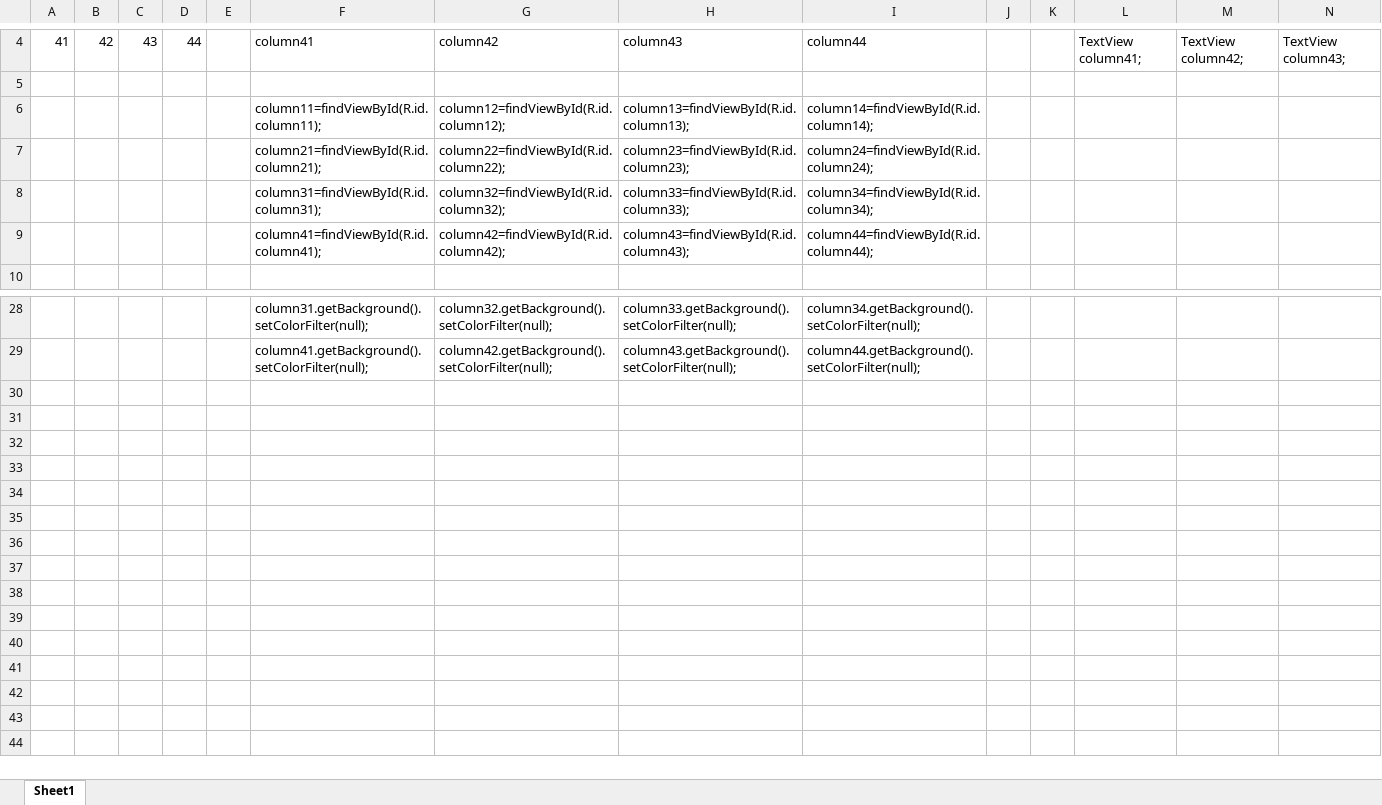
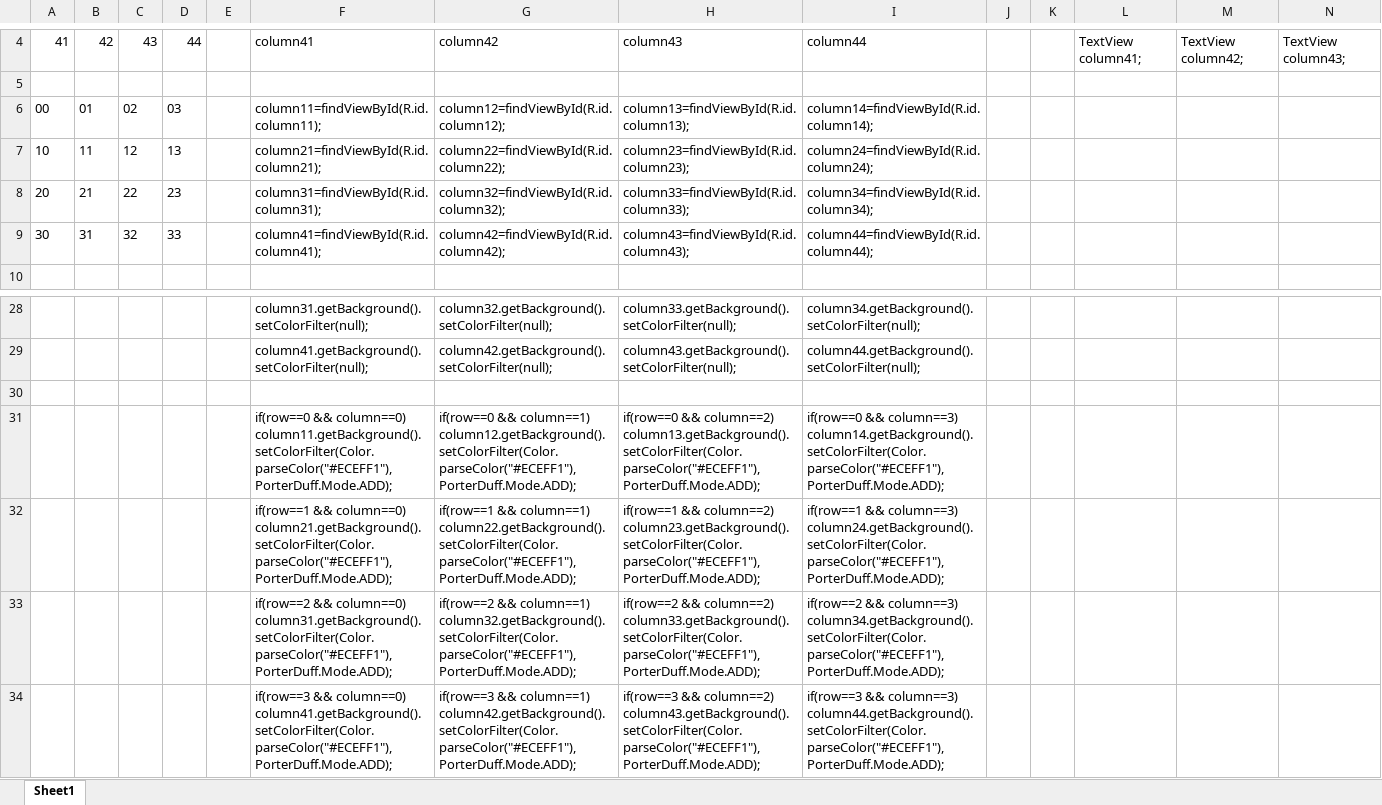
Before and after one commit to adriantache/2048, an Excel workbook: views.xlsx, sheet Sheet1, drawn as a sheet; only a part is shown, gaps mark what is left out; values as stored, in another font and other column widths than the file's, no borders; rows hold the shown columns only; the diff names each change by its address in the sheet, - before the commit and + after, or states it on an @@ line.

```diff
--- a/views.xlsx (sheet Sheet1)
+++ b/views.xlsx (sheet Sheet1)
-A6: (empty)
+A6: 00
-B6: (empty)
+B6: 01
-C6: (empty)
+C6: 02
-D6: (empty)
+D6: 03
-A7: (empty)
+A7: 10
-B7: (empty)
+B7: 11
-C7: (empty)
+C7: 12
-D7: (empty)
+D7: 13
-A8: (empty)
+A8: 20
-B8: (empty)
+B8: 21
-C8: (empty)
+C8: 22
-D8: (empty)
+D8: 23
-A9: (empty)
+A9: 30
-B9: (empty)
+B9: 31
-C9: (empty)
+C9: 32
-D9: (empty)
+D9: 33
+row 30: (empty)
+row 31:  |  |  |  |  | if(row==0 && column==0) column11.getBackground().setColorFilter(Color.parseColor("#ECEFF1"), PorterDuff.Mode.ADD); | if(row==0 && column==1) column12.getBackground().setColorFilter(Color.parseColor("#ECEFF1"), PorterDuff.Mode.ADD); | if(row==0 && column==2) column13.getBackground().setColorFilter(Color.parseColor("#ECEFF1"), PorterDuff.Mode.ADD); | if(row==0 && column==3) column14.getBackground().setColorFilter(Color.parseColor("#ECEFF1"), PorterDuff.Mode.ADD);
+row 32:  |  |  |  |  | if(row==1 && column==0) column21.getBackground().setColorFilter(Color.parseColor("#ECEFF1"), PorterDuff.Mode.ADD); | if(row==1 && column==1) column22.getBackground().setColorFilter(Color.parseColor("#ECEFF1"), PorterDuff.Mode.ADD); | if(row==1 && column==2) column23.getBackground().setColorFilter(Color.parseColor("#ECEFF1"), PorterDuff.Mode.ADD); | if(row==1 && column==3) column24.getBackground().setColorFilter(Color.parseColor("#ECEFF1"), PorterDuff.Mode.ADD);
+row 33:  |  |  |  |  | if(row==2 && column==0) column31.getBackground().setColorFilter(Color.parseColor("#ECEFF1"), PorterDuff.Mode.ADD); | if(row==2 && column==1) column32.getBackground().setColorFilter(Color.parseColor("#ECEFF1"), PorterDuff.Mode.ADD); | if(row==2 && column==2) column33.getBackground().setColorFilter(Color.parseColor("#ECEFF1"), PorterDuff.Mode.ADD); | if(row==2 && column==3) column34.getBackground().setColorFilter(Color.parseColor("#ECEFF1"), PorterDuff.Mode.ADD);
+row 34:  |  |  |  |  | if(row==3 && column==0) column41.getBackground().setColorFilter(Color.parseColor("#ECEFF1"), PorterDuff.Mode.ADD); | if(row==3 && column==1) column42.getBackground().setColorFilter(Color.parseColor("#ECEFF1"), PorterDuff.Mode.ADD); | if(row==3 && column==2) column43.getBackground().setColorFilter(Color.parseColor("#ECEFF1"), PorterDuff.Mode.ADD); | if(row==3 && column==3) column44.getBackground().setColorFilter(Color.parseColor("#ECEFF1"), PorterDuff.Mode.ADD);
```
Also changed, not shown: 1 other file.
